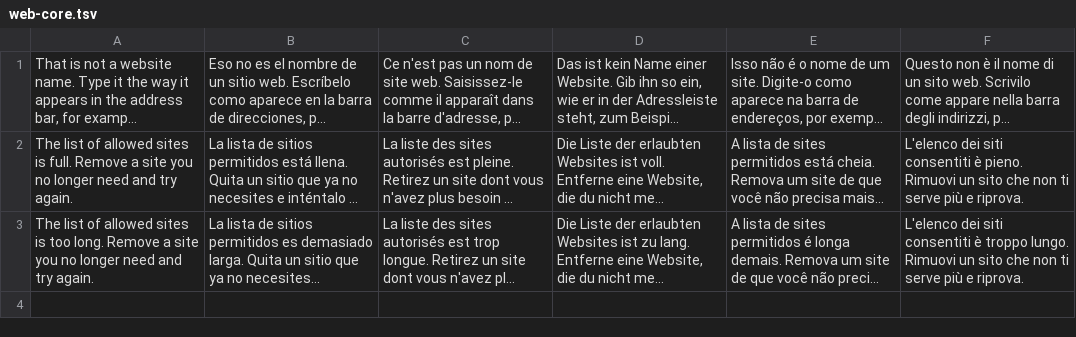
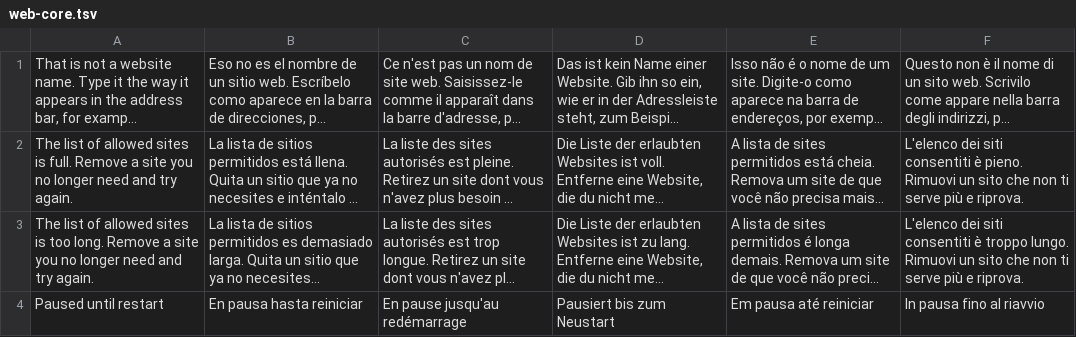
Before and after one commit to Skeleton22121/Secblitz, a TSV file: i18n-pending/web-core.tsv, drawn as a sheet; long unchanged cells end in …; the diff names each change by its address in the sheet, - before the commit and + after, or states it on an @@ line.

Commit message:
Show a pause until restart as paused and let a switch end it

```diff
--- a/i18n-pending/web-core.tsv
+++ b/i18n-pending/web-core.tsv
+row 4: Paused until restart | En pausa hasta reiniciar | En pause jusqu'au redémarrage | Pausiert bis zum Neustart | Em pausa até reiniciar | In pausa fino al riavvio
```
Also changed, not shown: 1 other file.
